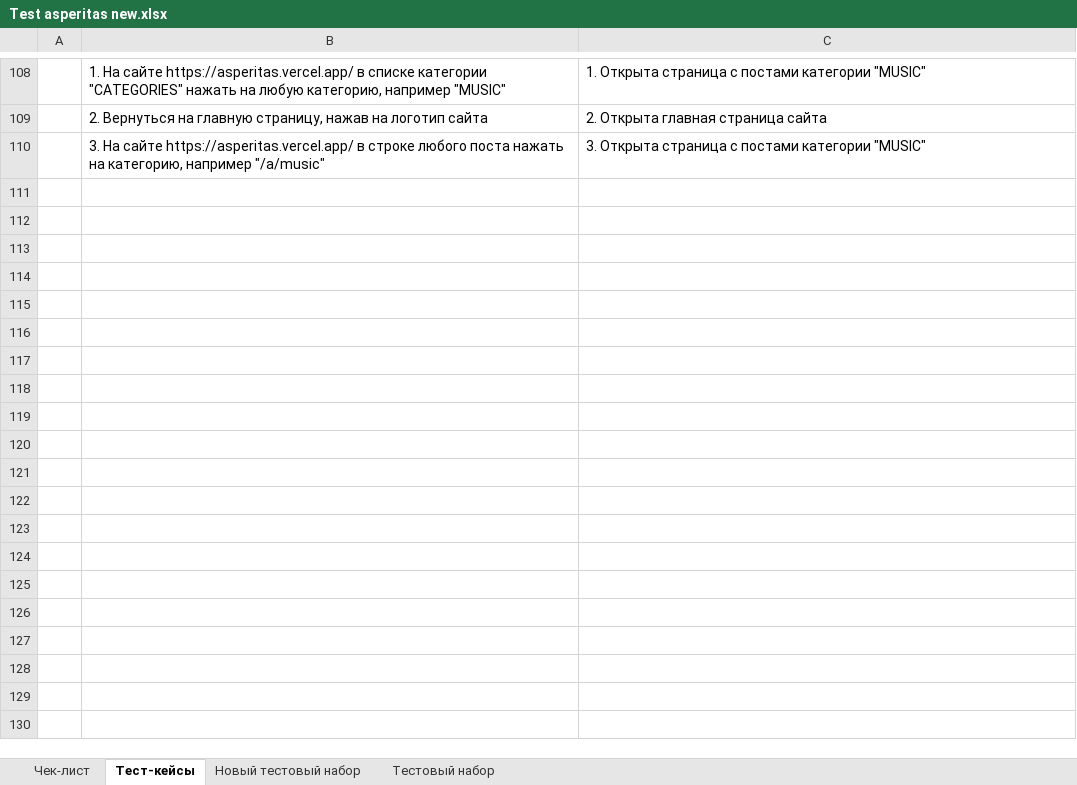
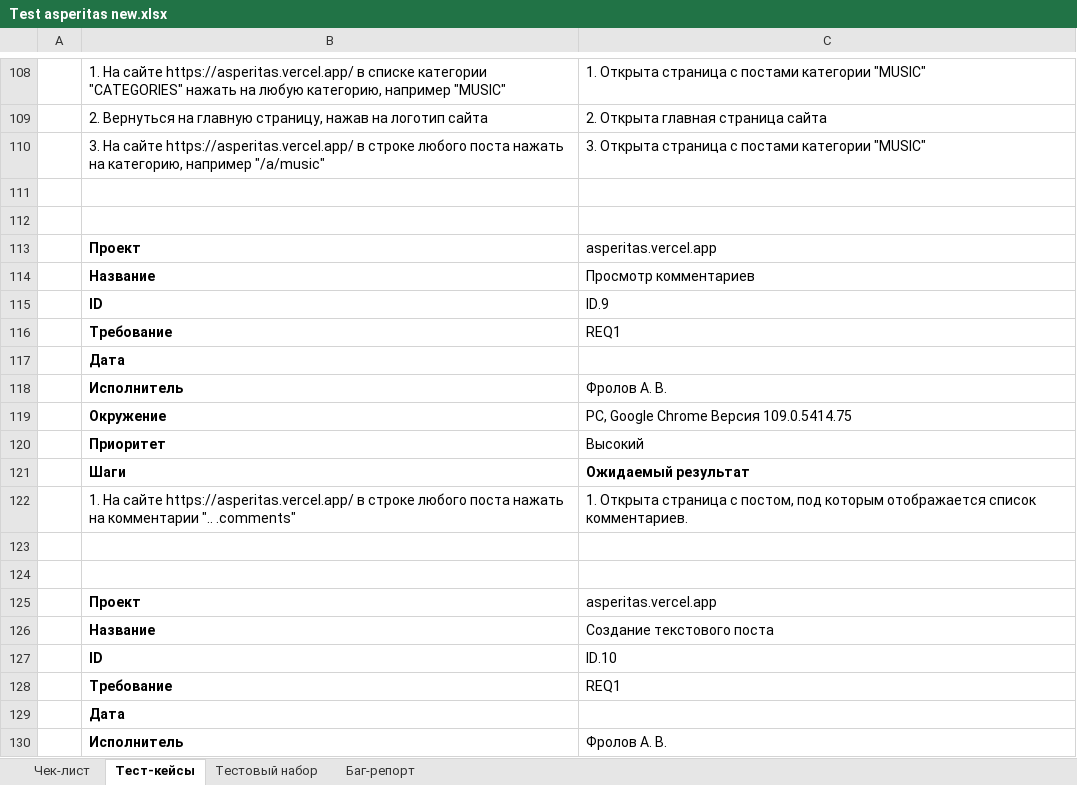
Before and after one commit to AntohaFroll/Test_asperitas, an Excel workbook: Test asperitas new.xlsx, sheet Тест-кейсы, drawn as a sheet; only a part is shown, gaps mark what is left out; values as stored, in another font and other column widths than the file's, no borders; the diff covers the shown part only; the diff names each change by its address in the sheet, - before the commit and + after, or states it on an @@ line.

```diff
--- a/Test asperitas new.xlsx (sheet Тест-кейсы)
+++ b/Test asperitas new.xlsx (sheet Тест-кейсы)
-sheet tab: Новый тестовый набор
+sheet tab: Баг-репорт
+row 111: (empty)
+row 112: (empty)
+row 113:  | Проект | asperitas.vercel.app
+row 114:  | Название | Просмотр комментариев
+row 115:  | ID | ID.9
+row 116:  | Требование | REQ1
+row 117:  | Дата
+row 118:  | Исполнитель | Фролов А. В.
+row 119:  | Окружение | PC, Google Chrome Версия 109.0.5414.75
+row 120:  | Приоритет | Высокий
+row 121:  | Шаги | Ожидаемый результат
+row 122:  | 1. На сайте https://asperitas.vercel.app/ в строке любого поста нажать на комментарии ".. .comments" | 1. Открыта страница с постом, под которым отображается список комментариев.
+row 123: (empty)
+row 124: (empty)
+row 125:  | Проект | asperitas.vercel.app
+row 126:  | Название | Создание текстового поста
+row 127:  | ID | ID.10
+row 128:  | Требование | REQ1
+row 129:  | Дата
+row 130:  | Исполнитель | Фролов А. В.
```
Also changed, not shown: 74 added rows and 1 edited cell elsewhere in this sheet, sheet Тестовый набор, sheet Чек-лист.
